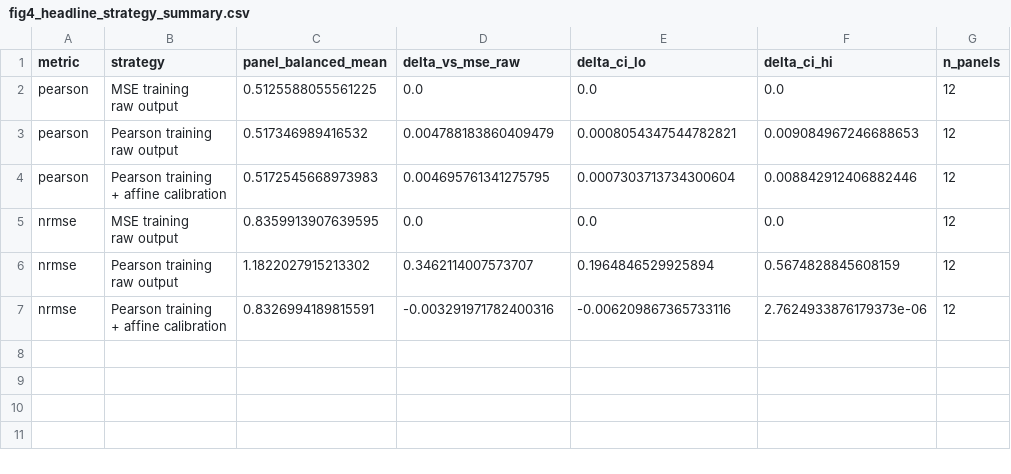
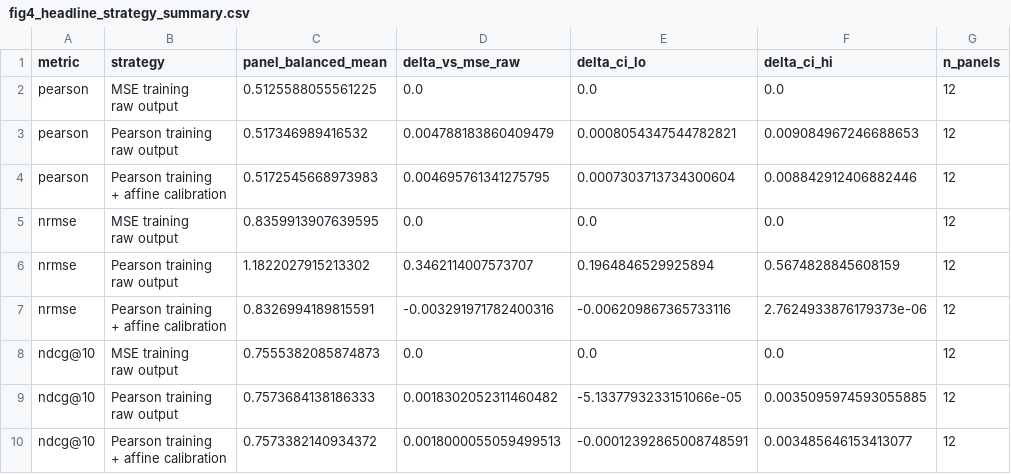
Before and after one commit to GBeurier/gs-loss, a CSV file: figures/source_data/fig4_headline_strategy_summary.csv, drawn as a sheet; ↵ is a line break in a cell; the diff names each change by its address in the sheet, - before the commit and + after, or states it on an @@ line.

```diff
--- a/figures/source_data/fig4_headline_strategy_summary.csv
+++ b/figures/source_data/fig4_headline_strategy_summary.csv
+row 8: ndcg@10 | MSE training ↵ raw output | 0.7555382085874873 | 0.0 | 0.0 | 0.0 | 12
+row 9: ndcg@10 | Pearson training ↵ raw output | 0.7573684138186333 | 0.0018302052311460482 | -5.1337793233151066e-05 | 0.0035095974593055885 | 12
+row 10: ndcg@10 | Pearson training ↵ + affine calibration | 0.7573382140934372 | 0.0018000055059499513 | -0.00012392865008748591 | 0.003485646153413077 | 12
```
Also changed, not shown: figures/source_data/fig4_headline_panel_values.csv, 14 other files.
